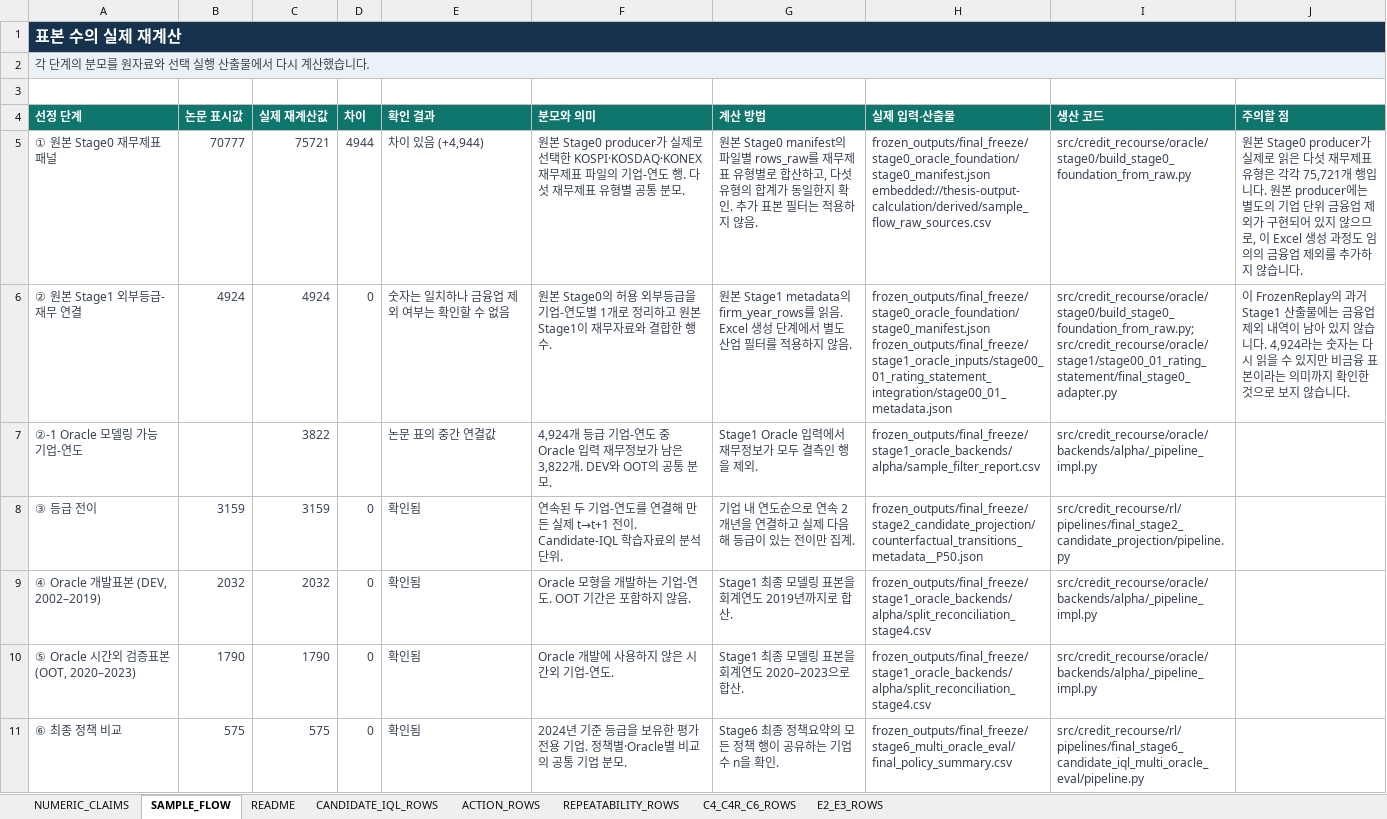
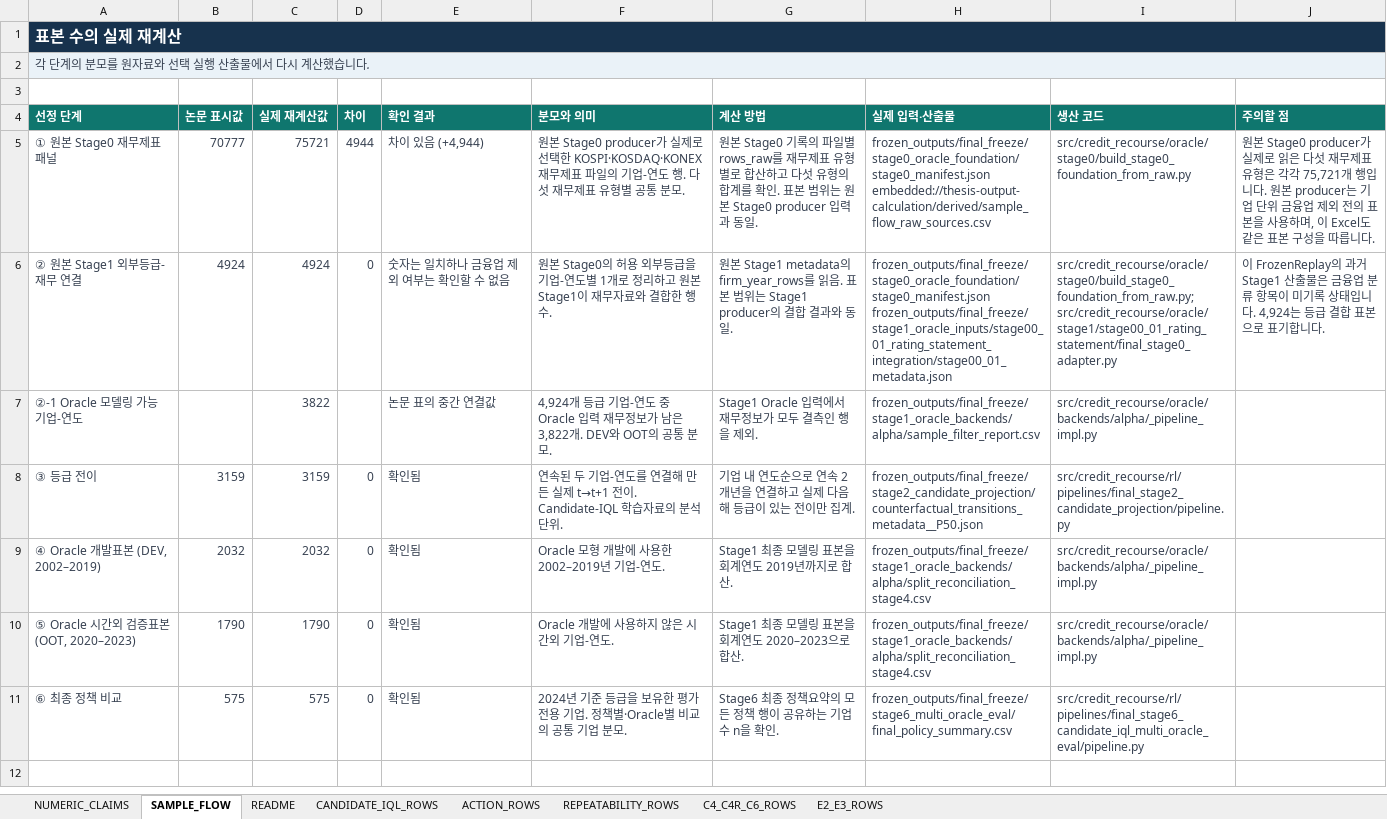
Before and after one commit to CallMeDemian/credit-rating-recourse-reproduction-v11, an Excel workbook: data/thesis_outputs/NUMERIC_CLAIMS.xlsx, sheet SAMPLE_FLOW, drawn as a sheet; values as stored, in another font and other column widths than the file's, no borders; the diff names each change by its address in the sheet, - before the commit and + after, or states it on an @@ line.

```diff
--- a/data/thesis_outputs/NUMERIC_CLAIMS.xlsx (sheet SAMPLE_FLOW)
+++ b/data/thesis_outputs/NUMERIC_CLAIMS.xlsx (sheet SAMPLE_FLOW)
-G5 (계산 방법): 원본 Stage0 manifest의 파일별 rows_raw를 재무제표 유형별로 합산하고, 다섯 유형의 합계가 동일한지 확인. 추가 표본 필터는 적용하지 않음.
+G5 (계산 방법): 원본 Stage0 기록의 파일별 rows_raw를 재무제표 유형별로 합산하고 다섯 유형의 합계를 확인. 표본 범위는 원본 Stage0 producer 입력과 동일.
-J5 (주의할 점): …원본 producer에는 별도의 기업 단위 금융업 제외가 구현되어 있지 않으므로, 이 Excel 생성 과정도 임의의 금융업 제외를 추가하지 않습니다.
+J5 (주의할 점): …원본 producer는 기업 단위 금융업 제외 전의 표본을 사용하며, 이 Excel도 같은 표본 구성을 따릅니다.
-G6 (계산 방법): …읽음. Excel 생성 단계에서 별도 산업 필터를 적용하지 않음.
+G6 (계산 방법): …읽음. 표본 범위는 Stage1 producer의 결합 결과와 동일.
-J6 (주의할 점): …Stage1 산출물에는 금융업 제외 내역이 남아 있지 않습니다. 4,924라는 숫자는 다시 읽을 수 있지만 비금융 표본이라는 의미까지 확인한 것으로 보지 않습니다.
+J6 (주의할 점): …Stage1 산출물은 금융업 분류 항목이 미기록 상태입니다. 4,924는 등급 결합 표본으로 표기합니다.
-F9 (분모와 의미): Oracle 모형을 개발하는 기업-연도. OOT 기간은 포함하지 않음.
+F9 (분모와 의미): Oracle 모형 개발에 사용한 2002–2019년 기업-연도.
```
Also changed, not shown: sheet README, data/thesis_outputs/THESIS_OUTPUT_INDEX.xlsx, data/thesis_outputs/figures/FIGURE_11.xlsx, 30 other files.
